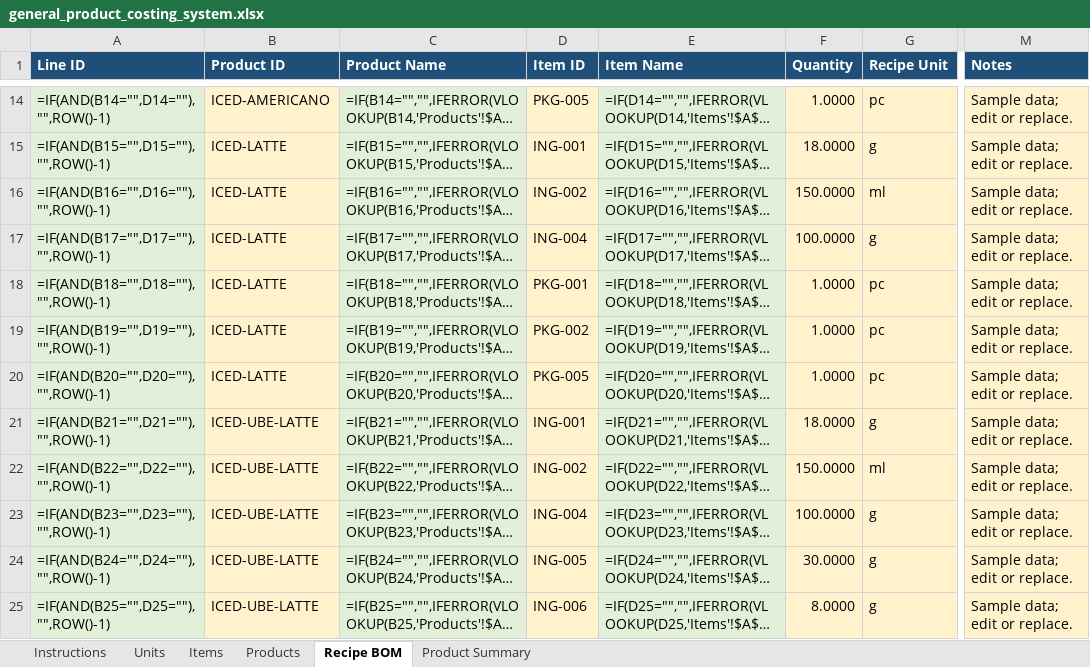
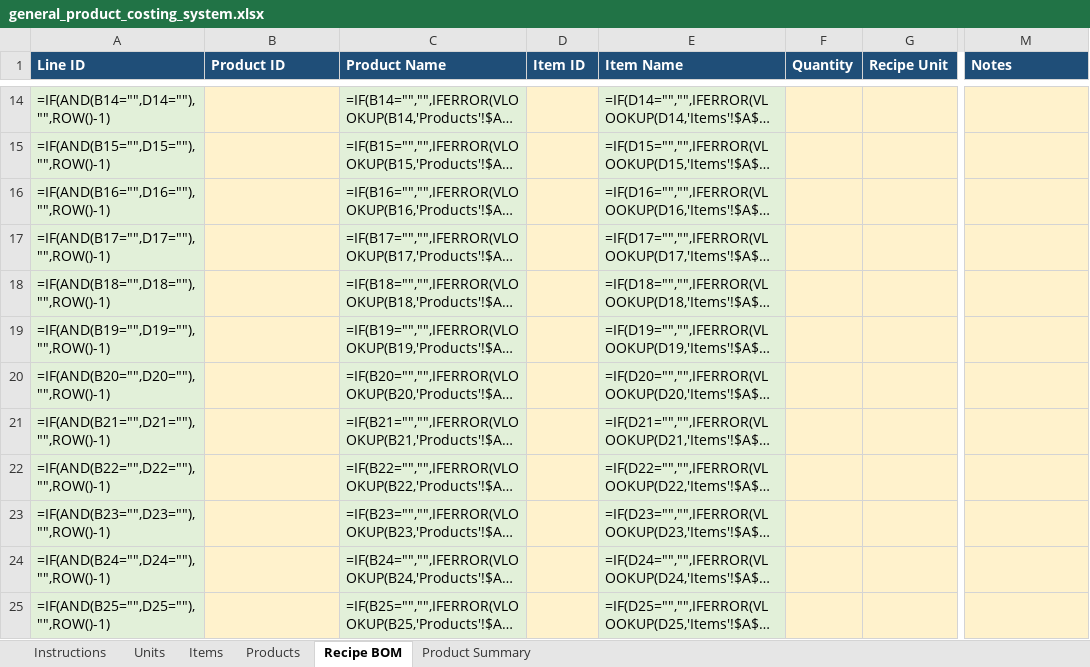
Before and after one commit to jjimenezdev23/isagenix-cursor-ai, an Excel workbook: general_product_costing_system.xlsx, sheet Recipe BOM, drawn as a sheet; only a part is shown, gaps mark what is left out; long unchanged cells end in …; values as stored, in another font and other column widths than the file's, no borders; formulas without a stored value are shown as written; table styles not drawn; the diff covers the shown part only; the diff names each change by its address in the sheet, - before the commit and + after, or states it on an @@ line.

```diff
--- a/general_product_costing_system.xlsx (sheet Recipe BOM)
+++ b/general_product_costing_system.xlsx (sheet Recipe BOM)
-B14 (Product ID): ICED-AMERICANO
+B14 (Product ID): (empty)
-D14 (Item ID): PKG-005
+D14 (Item ID): (empty)
-F14 (Quantity): 1.0000
+F14 (Quantity): (empty)
-G14 (Recipe Unit): pc
+G14 (Recipe Unit): (empty)
-M14:M25 (Notes): Sample data; edit or replace.
+M14:M25 (Notes): (empty)
-B15:B20 (Product ID): ICED-LATTE
+B15:B20 (Product ID): (empty)
-D15 (Item ID): ING-001
+D15 (Item ID): (empty)
-F15 (Quantity): 18.0000
+F15 (Quantity): (empty)
-G15 (Recipe Unit): g
+G15 (Recipe Unit): (empty)
-D16 (Item ID): ING-002
+D16 (Item ID): (empty)
-F16 (Quantity): 150.0000
+F16 (Quantity): (empty)
-G16 (Recipe Unit): ml
+G16 (Recipe Unit): (empty)
-D17 (Item ID): ING-004
+D17 (Item ID): (empty)
-F17 (Quantity): 100.0000
+F17 (Quantity): (empty)
-G17 (Recipe Unit): g
+G17 (Recipe Unit): (empty)
-D18 (Item ID): PKG-001
+D18 (Item ID): (empty)
-F18:F20 (Quantity): 1.0000
+F18:F20 (Quantity): (empty)
-G18:G20 (Recipe Unit): pc
+G18:G20 (Recipe Unit): (empty)
-D19 (Item ID): PKG-002
+D19 (Item ID): (empty)
-D20 (Item ID): PKG-005
+D20 (Item ID): (empty)
-B21:B25 (Product ID): ICED-UBE-LATTE
+B21:B25 (Product ID): (empty)
-D21 (Item ID): ING-001
+D21 (Item ID): (empty)
-F21 (Quantity): 18.0000
+F21 (Quantity): (empty)
-G21 (Recipe Unit): g
+G21 (Recipe Unit): (empty)
-D22 (Item ID): ING-002
+D22 (Item ID): (empty)
-F22 (Quantity): 150.0000
+F22 (Quantity): (empty)
-G22 (Recipe Unit): ml
+G22 (Recipe Unit): (empty)
-D23 (Item ID): ING-004
+D23 (Item ID): (empty)
-F23 (Quantity): 100.0000
+F23 (Quantity): (empty)
-G23:G25 (Recipe Unit): g
+G23:G25 (Recipe Unit): (empty)
-D24 (Item ID): ING-005
+D24 (Item ID): (empty)
-F24 (Quantity): 30.0000
+F24 (Quantity): (empty)
-D25 (Item ID): ING-006
+D25 (Item ID): (empty)
-F25 (Quantity): 8.0000
+F25 (Quantity): (empty)
```
Also changed, not shown: 345 edited cells elsewhere in this sheet, sheet Items, sheet Products, sheet Instructions, 1 other file.
